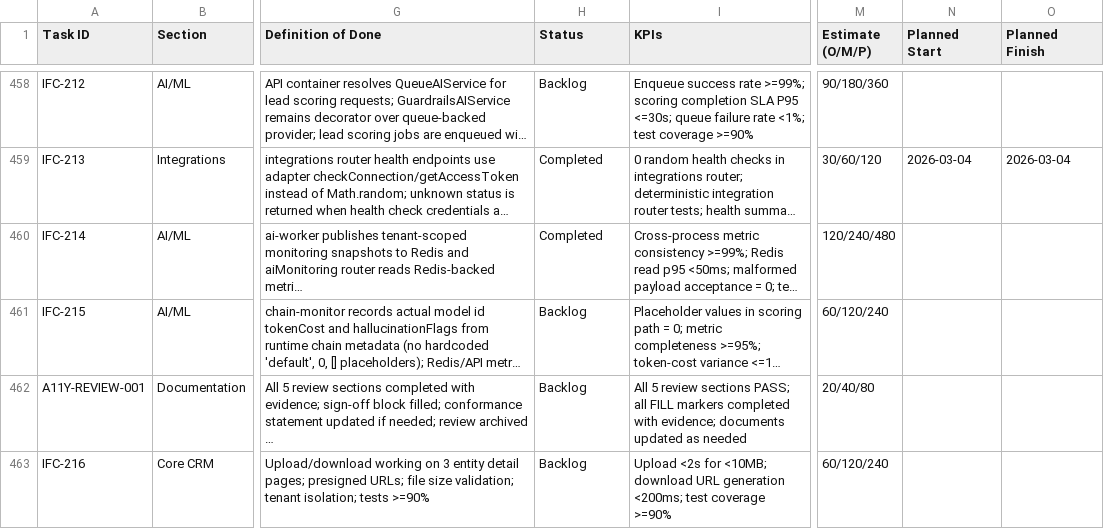
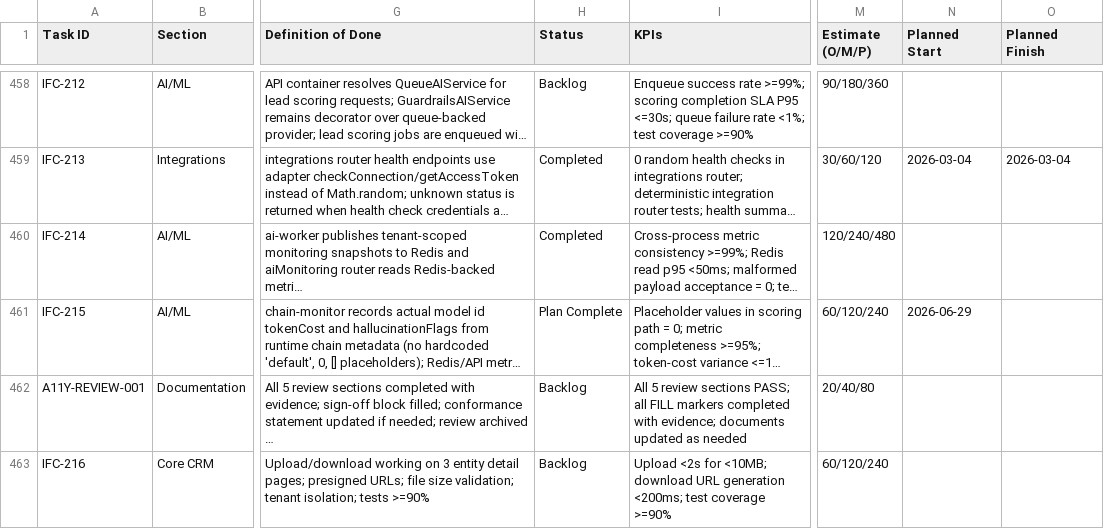
Before and after one commit to talyssonoliver/IntelliFlow-CRM, a CSV file: apps/project-tracker/docs/metrics/_global/Sprint_plan.csv, drawn as a sheet; only a part is shown, gaps mark what is left out; long unchanged cells end in …; the diff names each change by its address in the sheet, - before the commit and + after, or states it on an @@ line.

Commit message:
feat(ai-monitoring): replace tokenCost and hallucination placeholders with real chain metadata
IFC-215: withMonitoring() now accepts optional MonitoringContext param
(modelName, getUsage, extractText). Replaces three placeholder values:
- tokenCost: 0 -> calculateCost() from caller-supplied usage
- hallucinationFlags: [] -> HallucinationChecker.checkOutput() result
- model: default -> context.modelName in latency/drift calls

All new params are optional (backward-compatible). Adds 9 fidelity tests.
Wires MonitoringContext into scoring.chain.ts as reference caller.

```diff
--- a/apps/project-tracker/docs/metrics/_global/Sprint_plan.csv
+++ b/apps/project-tracker/docs/metrics/_global/Sprint_plan.csv
-H461 (Status): Backlog
+H461 (Status): Plan Complete
-N461 (Planned Start): (empty)
+N461 (Planned Start): 2026-06-29
```
Also changed, not shown: apps/project-tracker/docs/metrics/_global/Sprint_plan_G.csv, 5 other files.
